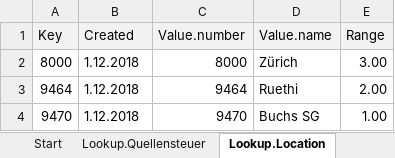
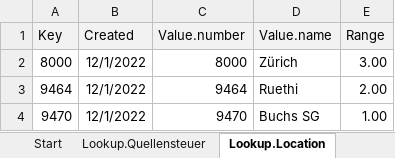
Before and after one commit to Topdev0706/Payment_management, an Excel workbook: Examples/SimplePayroll/Payroll.Lookups.xlsx, sheet Lookup.Location, drawn as a sheet; values as stored, in another font and other column widths than the file's, no borders; the diff names each change by its address in the sheet, - before the commit and + after, or states it on an @@ line.

```diff
--- a/Examples/SimplePayroll/Payroll.Lookups.xlsx (sheet Lookup.Location)
+++ b/Examples/SimplePayroll/Payroll.Lookups.xlsx (sheet Lookup.Location)
-B2:B4 (Created): 1.12.2018
+B2:B4 (Created): 12/1/2022
```
Also changed, not shown: sheet Lookup.Quellensteuer, Examples/SimplePayroll/Payroll.Values.xlsx, 32 other files.
